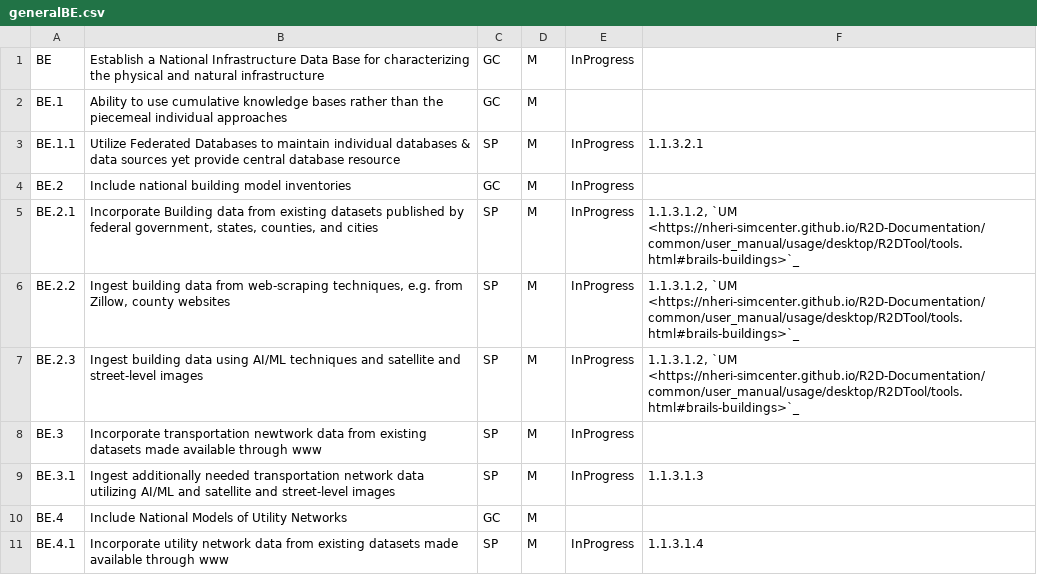
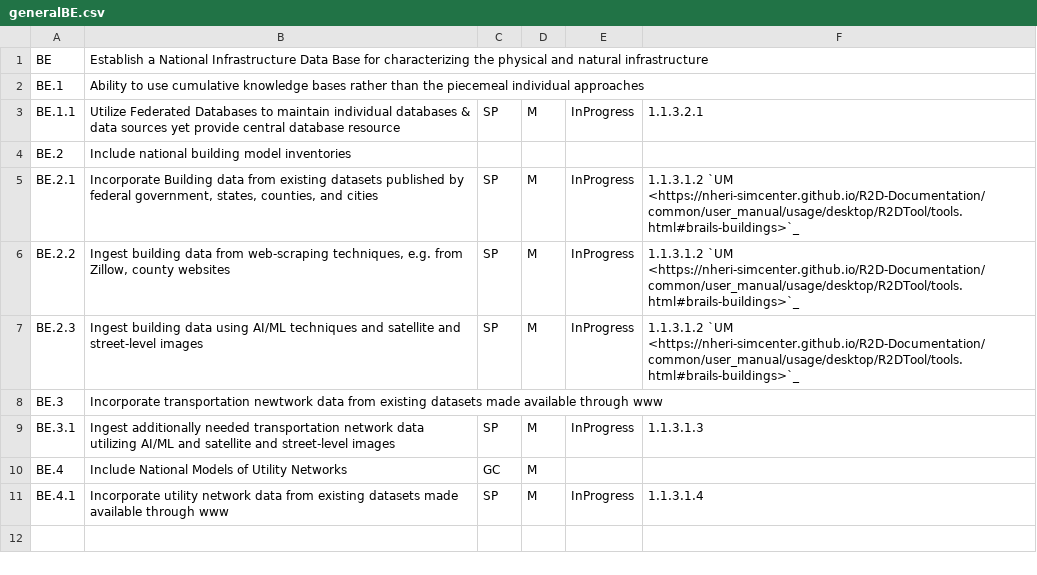
Before and after one commit to NHERI-SimCenter/SimCenterDocumentation, a CSV file: docs/common/reqments/generalBE.csv, drawn as a sheet; the diff names each change by its address in the sheet, - before the commit and + after, or states it on an @@ line.

Commit message:
fmk - updating DB-BE requirements

```diff
--- a/docs/common/reqments/generalBE.csv
+++ b/docs/common/reqments/generalBE.csv
-C1:C2: GC
+C1:C2: (empty)
-D1:D2: M
+D1:D2: (empty)
-E1: InProgress
+E1: (empty)
-C4: GC
+C4: (empty)
-D4: M
+D4: (empty)
-E4: InProgress
+E4: (empty)
-F5:F7: 1.1.3.1.2, `UM <https://nheri-simcenter.github.io/R2D-Documentation/common/user_manual/usage/desktop/R2DTool/tools.html#brails-buildings>`_
+F5:F7: 1.1.3.1.2 `UM <https://nheri-simcenter.github.io/R2D-Documentation/common/user_manual/usage/desktop/R2DTool/tools.html#brails-buildings>`_
-C8: SP
+C8: (empty)
-D8: M
+D8: (empty)
-E8: InProgress
+E8: (empty)
```
